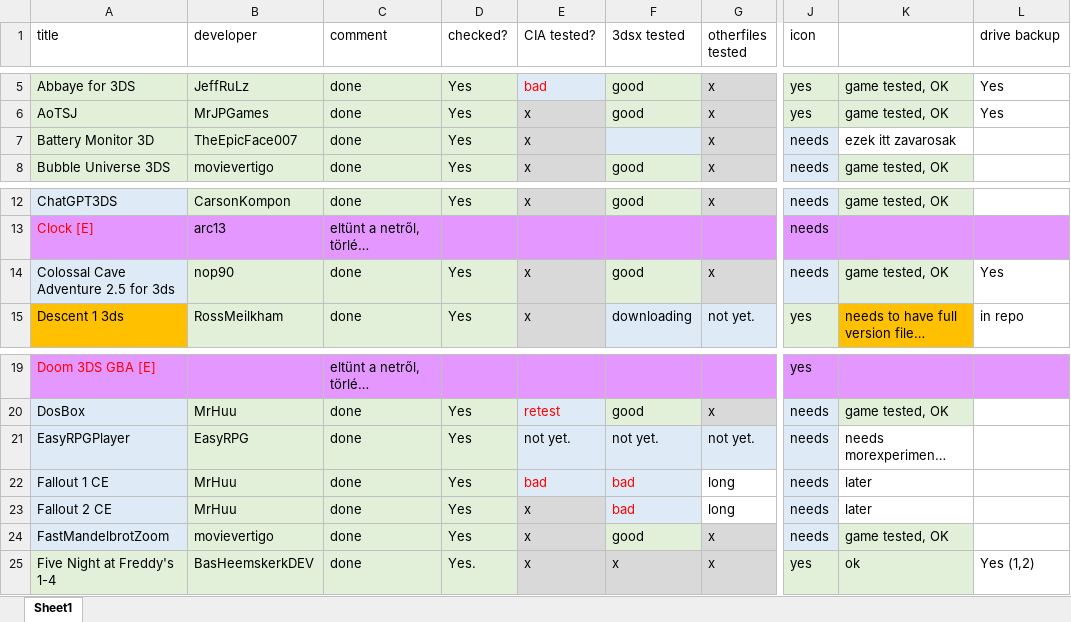
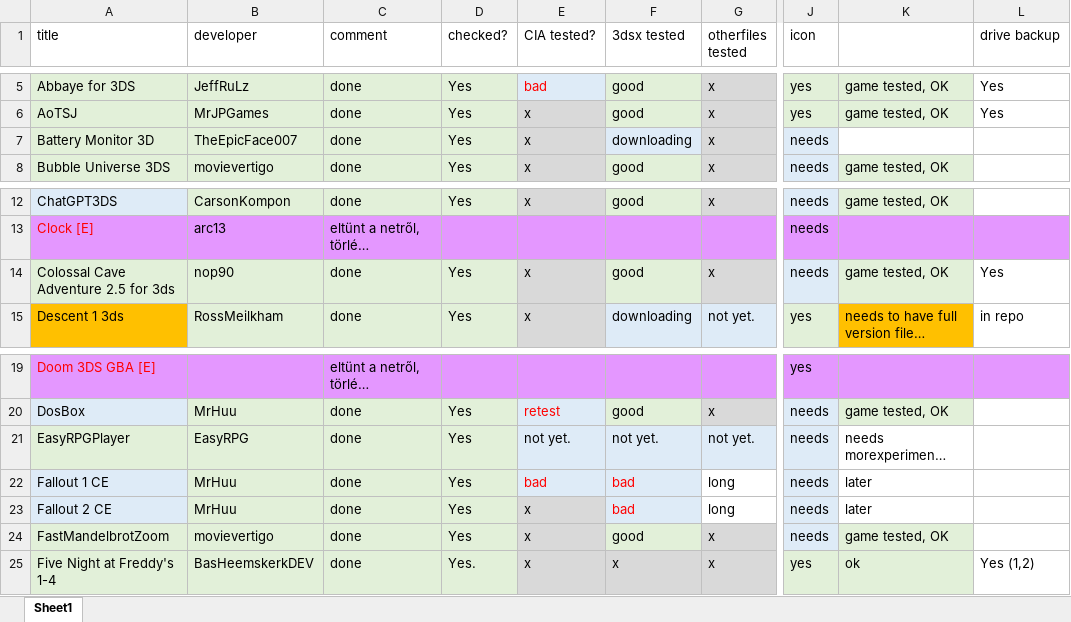
Before and after one commit to vargaviktor/3dsalt, an Excel workbook: releases.xlsx, sheet Sheet1, drawn as a sheet; only a part is shown, gaps mark what is left out; long unchanged cells end in …; values as stored, in another font and other column widths than the file's, no borders; the diff names each change by its address in the sheet, - before the commit and + after, or states it on an @@ line.

```diff
--- a/releases.xlsx (sheet Sheet1)
+++ b/releases.xlsx (sheet Sheet1)
-F7 (3dsx tested): (empty)
+F7 (3dsx tested): downloading
-K7: ezek itt zavarosak
+K7: (empty)
-A14 fill: #DEEBF7
+A14 fill: #E2F0D9
-A21 fill: #DEEBF7
+A21 fill: #E2F0D9
-A24 fill: #DEEBF7
+A24 fill: #E2F0D9
```
Also changed, not shown: 8 other files.
